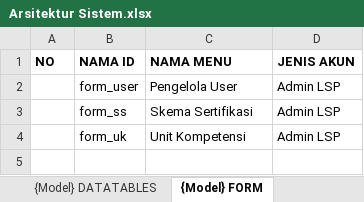
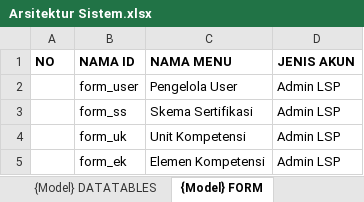
Before and after one commit to lrnbpjstkapps/lsp_design, an Excel workbook: Arsitektur Sistem.xlsx, sheet {Model} FORM, drawn as a sheet; values as stored, in another font and other column widths than the file's, no borders; the diff names each change by its address in the sheet, - before the commit and + after, or states it on an @@ line.

Commit message:
elemen kompetensi

```diff
--- a/Arsitektur Sistem.xlsx (sheet {Model} FORM)
+++ b/Arsitektur Sistem.xlsx (sheet {Model} FORM)
+row 5:  | form_ek | Elemen Kompetensi | Admin LSP
```
Also changed, not shown: sheet {View} ID FORM, sheet {Controller} aksiAmbilData, sheet {Controller} aksiTambahData, sheet {Controller} aksiUpdateData, sheet {View} ID MODAL, sheet {View} ID TABEL, 1 more sheet, other sheet tabs, Design Sistem.xlsx, 15 other files.
